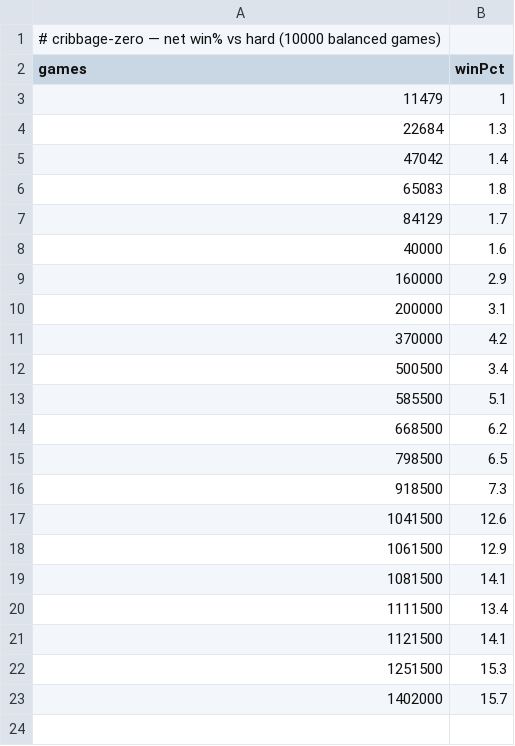
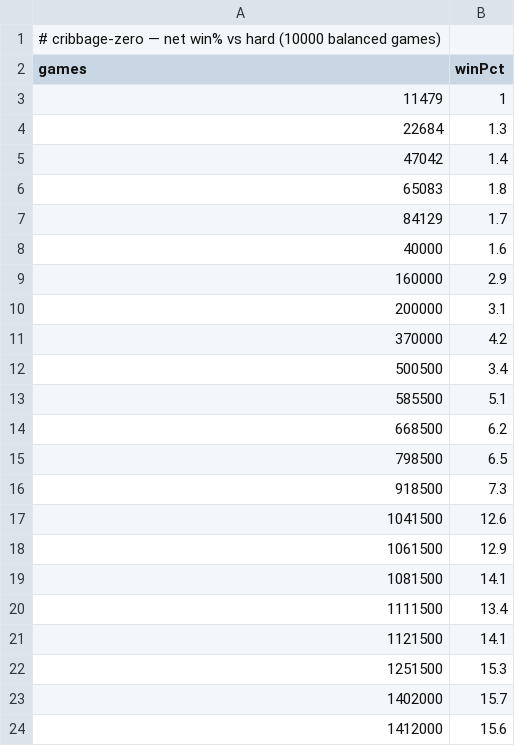
Before and after one commit to ghug/cribbage-zero, a CSV file: progress-hard.csv, drawn as a sheet.

Commit message:
eval @ 1412000 games: progress-hard.csv 15.6%

```diff
--- a/progress-hard.csv
+++ b/progress-hard.csv
@@ -23 +23,2 @@ games,winPct
 1402000,15.7
+1412000,15.6
```
